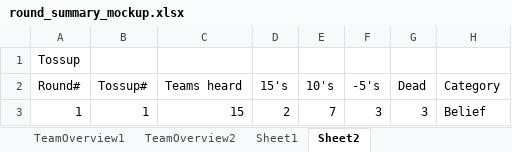
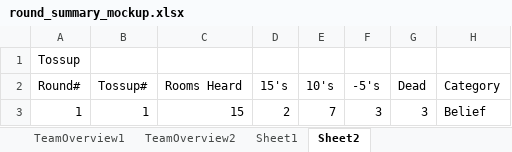
Before and after one commit to mhtang2/TangStats, an Excel workbook: round_summary_mockup.xlsx, sheet Sheet2, drawn as a sheet; only a part is shown; values as stored, in another font and other column widths than the file's, no borders; the diff names each change by its address in the sheet, - before the commit and + after, or states it on an @@ line.

```diff
--- a/round_summary_mockup.xlsx (sheet Sheet2)
+++ b/round_summary_mockup.xlsx (sheet Sheet2)
-C2: Teams heard
+C2: Rooms Heard
```
Also changed, not shown: bar.xlsx, exportdata/every_buzz.xlsx, 15 other files.
